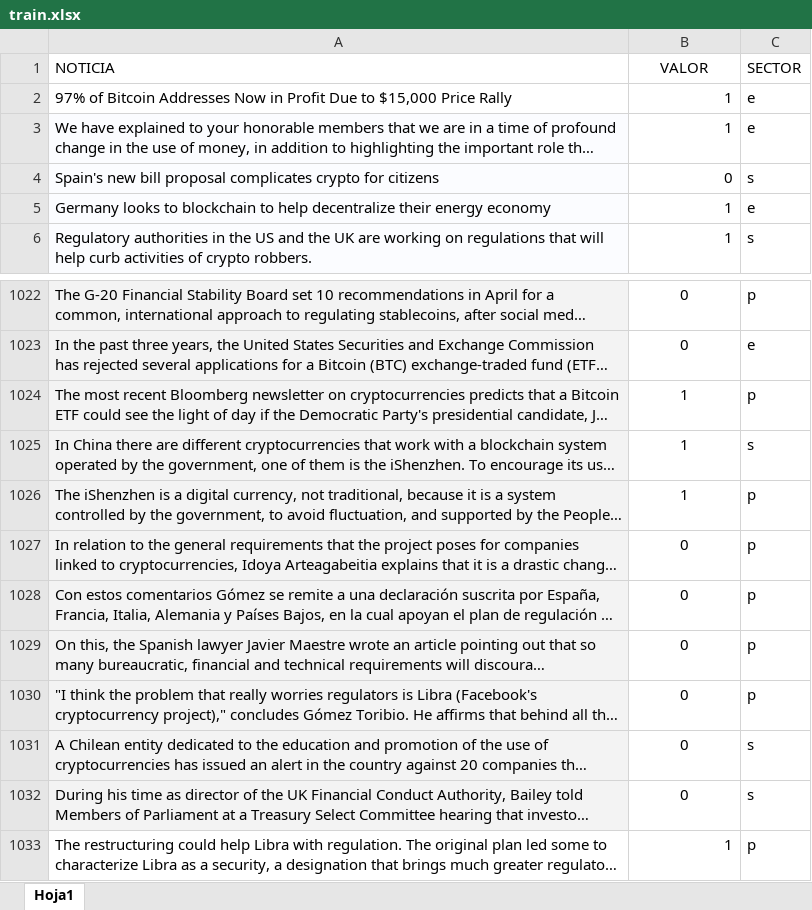
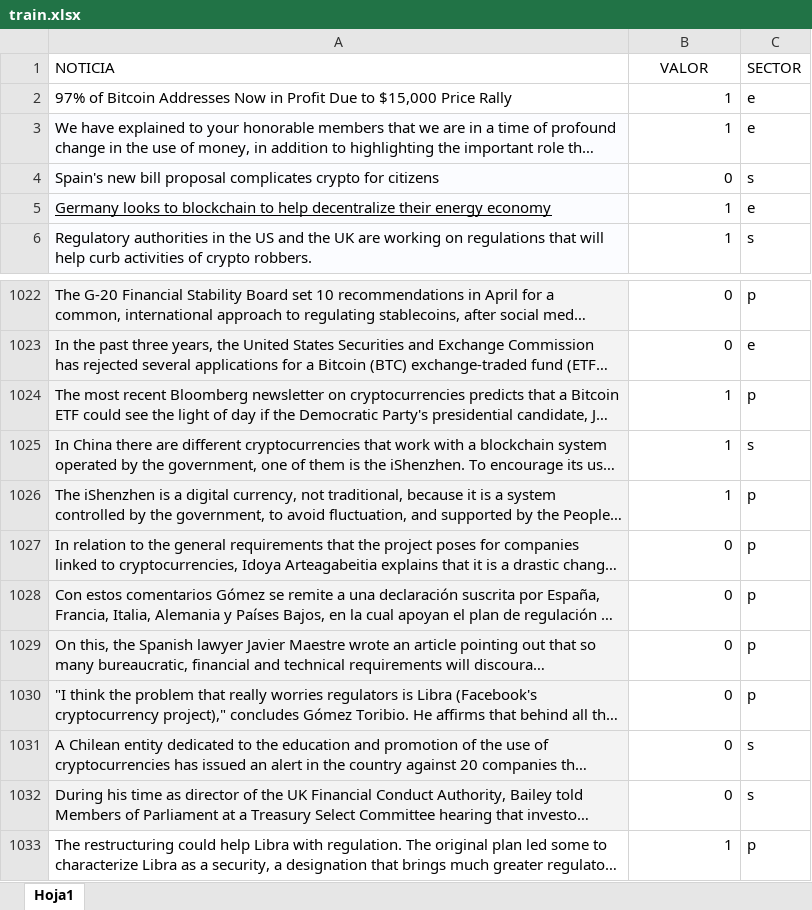
Before and after one commit to weriko/AiStuff, an Excel workbook: train.xlsx, sheet Hoja1, drawn as a sheet; only a part is shown, gaps mark what is left out; long unchanged cells end in …; values as stored, in another font and other column widths than the file's, no borders; the diff covers the shown part only; the diff names each change by its address in the sheet, - before the commit and + after, or states it on an @@ line.

```diff
--- a/train.xlsx (sheet Hoja1)
+++ b/train.xlsx (sheet Hoja1)
-A5 underline: off
+A5 underline: on
-B1022:B1032 alignment: center
+B1022:B1032 alignment: right
```
Also changed, not shown: cell formats elsewhere in this sheet.
